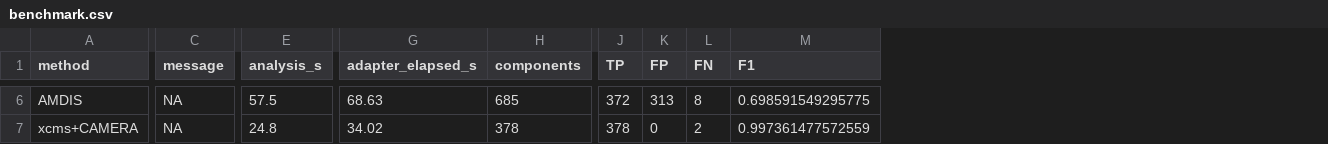
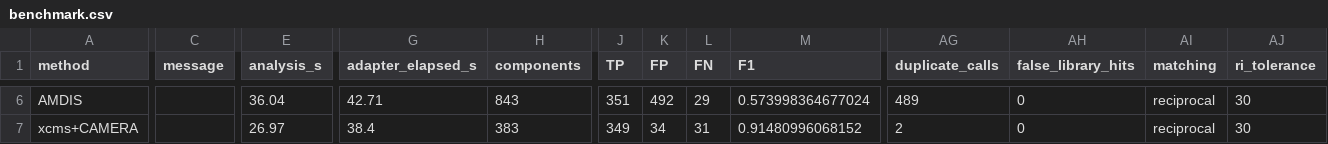
Before and after one commit to tomwenseleers/GCMSprime, a CSV file: GCMSbenchmark/inst/benchmarks/results/benchmark.csv, drawn as a sheet; only a part is shown, gaps mark what is left out; the diff covers the shown part only; the diff names each change by its address in the sheet, - before the commit and + after, or states it on an @@ line.

Commit message:
Add RI-constrained reciprocal scoring and seven-engine benchmark

```diff
--- a/GCMSbenchmark/inst/benchmarks/results/benchmark.csv
+++ b/GCMSbenchmark/inst/benchmarks/results/benchmark.csv
+column AG (duplicate_calls), rows 6-7: 489 | 2
+column AH (false_library_hits), rows 6-7: 0 | 0
+column AI (matching), rows 6-7: reciprocal | reciprocal
+column AJ (ri_tolerance), rows 6-7: 30 | 30
-C6:C7 (message): NA
+C6:C7 (message): (empty)
-E6 (analysis_s): 57.5
+E6 (analysis_s): 36.04
-G6 (adapter_elapsed_s): 68.63
+G6 (adapter_elapsed_s): 42.71
-H6 (components): 685
+H6 (components): 843
-J6 (TP): 372
+J6 (TP): 351
-K6 (FP): 313
+K6 (FP): 492
-L6 (FN): 8
+L6 (FN): 29
-M6 (F1): 0.698591549295775
+M6 (F1): 0.573998364677024
-E7 (analysis_s): 24.8
+E7 (analysis_s): 26.97
-G7 (adapter_elapsed_s): 34.02
+G7 (adapter_elapsed_s): 38.4
-H7 (components): 378
+H7 (components): 383
-J7 (TP): 378
+J7 (TP): 349
-K7 (FP): 0
+K7 (FP): 34
-L7 (FN): 2
+L7 (FN): 31
-M7 (F1): 0.997361477572559
+M7 (F1): 0.91480996068152
```
Also changed, not shown: 151 edited cells elsewhere in this file, 16 other files.
